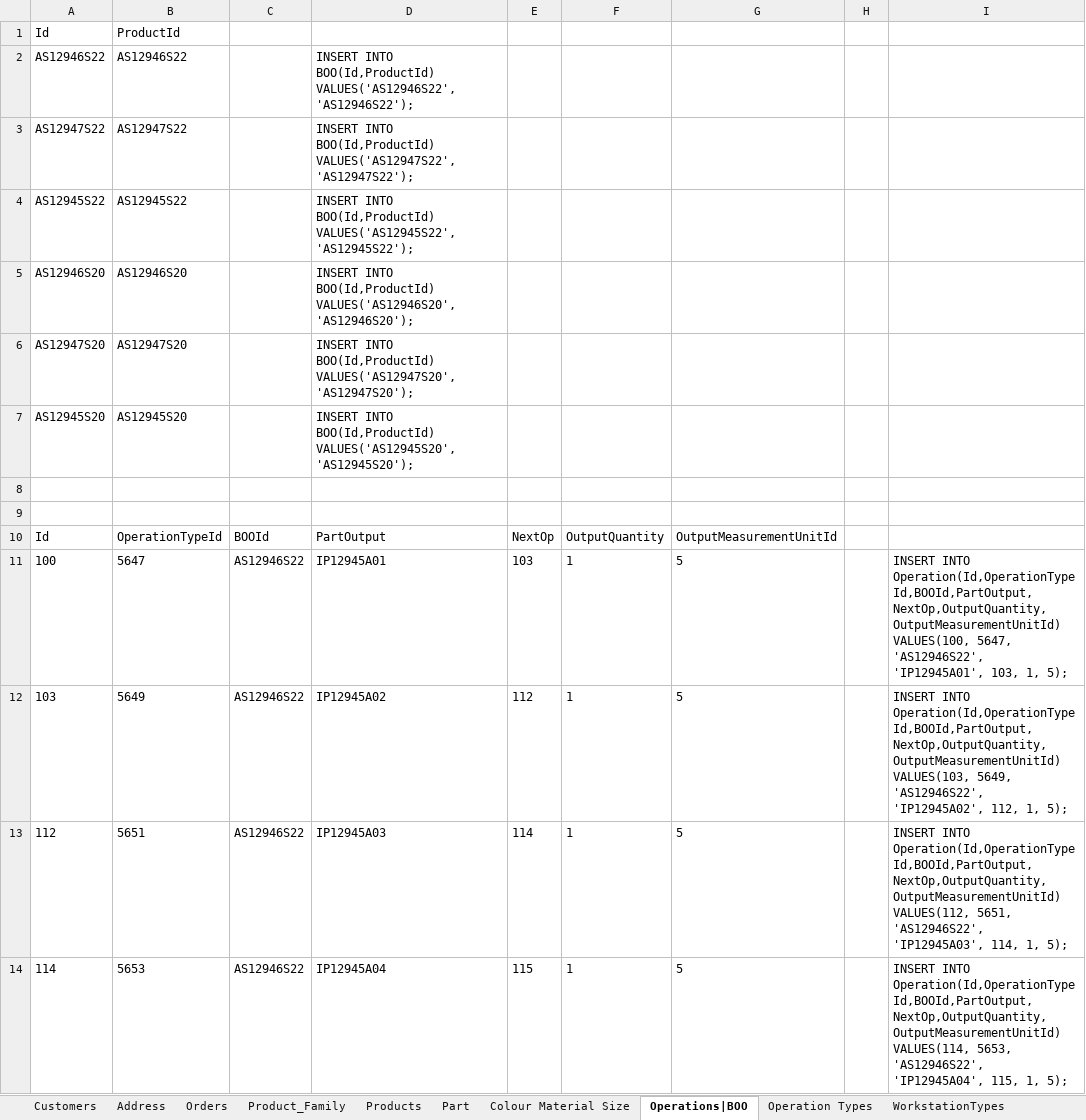
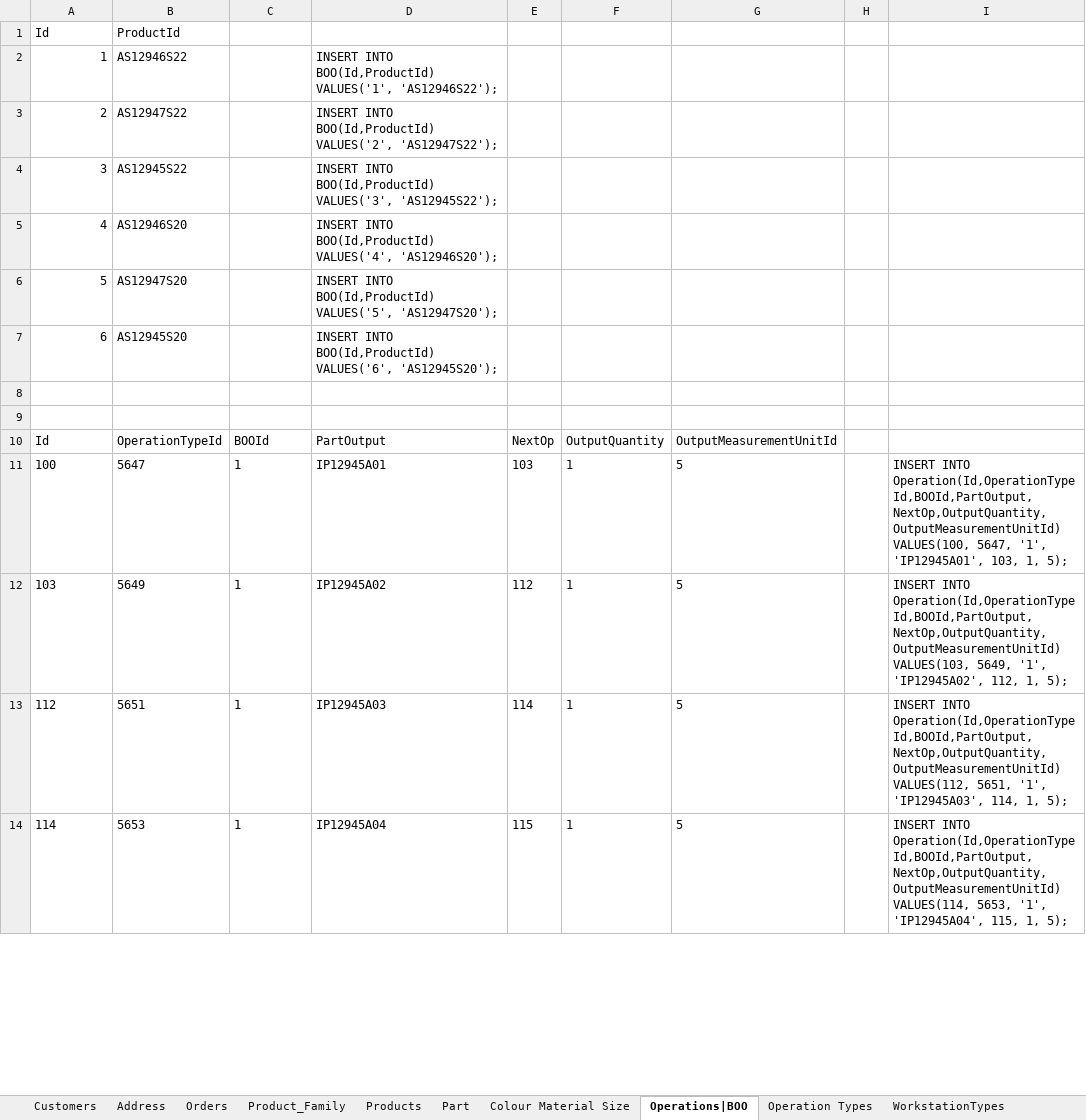
Before and after one commit to john3sixteen/bddad2024, an Excel workbook: Sprint2/USBD11/Dataset normalizado.xlsx, sheet Operations|BOO, drawn as a sheet; only a part is shown; values as stored, in another font and other column widths than the file's, no borders; the diff covers the shown part only; the diff names each change by its address in the sheet, - before the commit and + after, or states it on an @@ line.

```diff
--- a/Sprint2/USBD11/Dataset normalizado.xlsx (sheet Operations|BOO)
+++ b/Sprint2/USBD11/Dataset normalizado.xlsx (sheet Operations|BOO)
-A2: AS12946S22
+A2: 1
-D2: …INTO BOO(Id,ProductId) VALUES('AS12946S22', 'AS12946S22');
+D2: …INTO BOO(Id,ProductId) VALUES('1', 'AS12946S22');
-A3: AS12947S22
+A3: 2
-D3: …INTO BOO(Id,ProductId) VALUES('AS12947S22', 'AS12947S22');
+D3: …INTO BOO(Id,ProductId) VALUES('2', 'AS12947S22');
-A4: AS12945S22
+A4: 3
-D4: …INTO BOO(Id,ProductId) VALUES('AS12945S22', 'AS12945S22');
+D4: …INTO BOO(Id,ProductId) VALUES('3', 'AS12945S22');
-A5: AS12946S20
+A5: 4
-D5: …INTO BOO(Id,ProductId) VALUES('AS12946S20', 'AS12946S20');
+D5: …INTO BOO(Id,ProductId) VALUES('4', 'AS12946S20');
-A6: AS12947S20
+A6: 5
-D6: …INTO BOO(Id,ProductId) VALUES('AS12947S20', 'AS12947S20');
+D6: …INTO BOO(Id,ProductId) VALUES('5', 'AS12947S20');
-A7: AS12945S20
+A7: 6
-D7: …INTO BOO(Id,ProductId) VALUES('AS12945S20', 'AS12945S20');
+D7: …INTO BOO(Id,ProductId) VALUES('6', 'AS12945S20');
-C11:C14: AS12946S22
+C11:C14: 1
-I11: …VALUES(100, 5647, 'AS12946S22', 'IP12945A01', 103,…
+I11: …VALUES(100, 5647, '1', 'IP12945A01', 103,…
-I12: …VALUES(103, 5649, 'AS12946S22', 'IP12945A02', 112,…
+I12: …VALUES(103, 5649, '1', 'IP12945A02', 112,…
-I13: …VALUES(112, 5651, 'AS12946S22', 'IP12945A03', 114,…
+I13: …VALUES(112, 5651, '1', 'IP12945A03', 114,…
-I14: …VALUES(114, 5653, 'AS12946S22', 'IP12945A04', 115,…
+I14: …VALUES(114, 5653, '1', 'IP12945A04', 115,…
```
Also changed, not shown: 70 edited cells elsewhere in this sheet, 1 other file.
